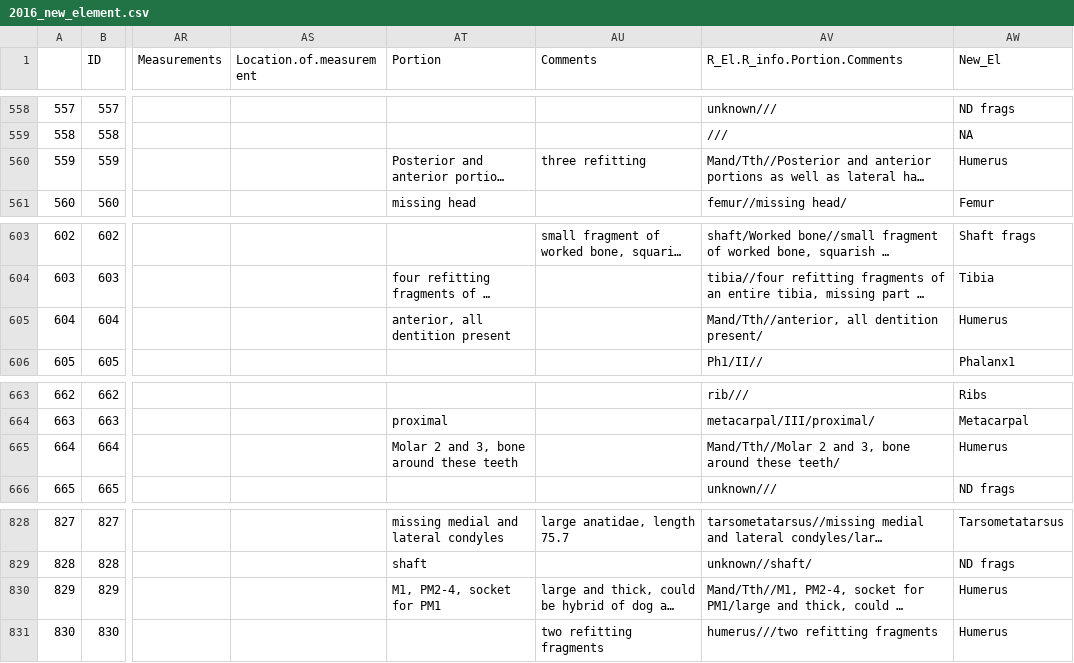
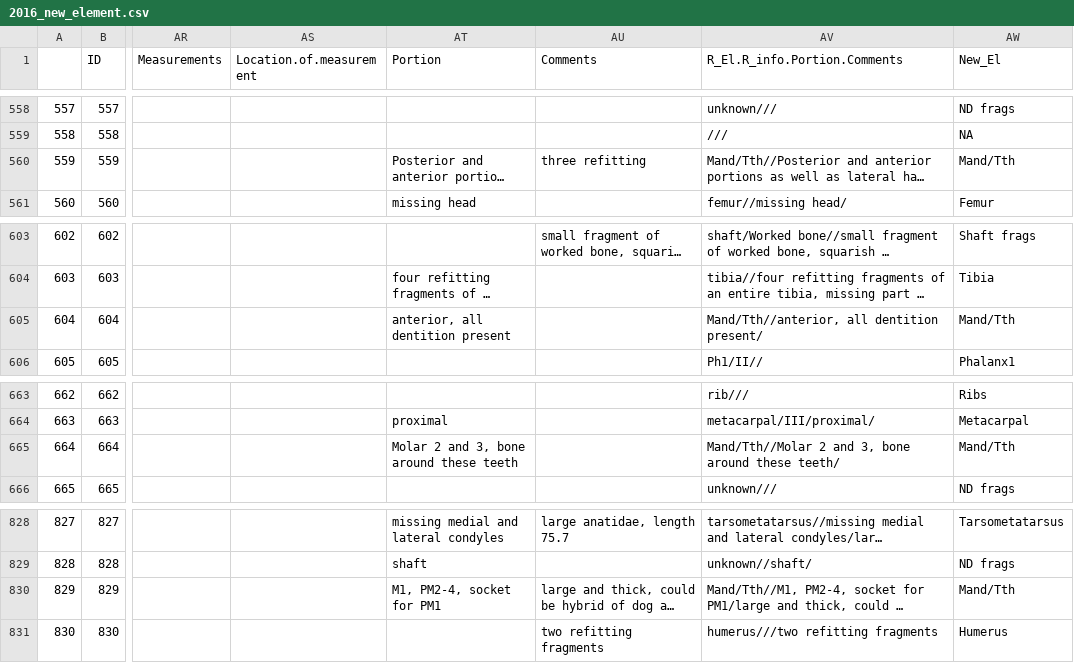
Before and after one commit to mazattack/Tlajinga2, a CSV file: 2016_new_element.csv, drawn as a sheet; only a part is shown, gaps mark what is left out; long unchanged cells end in …; the diff covers the shown part only; the diff names each change by its address in the sheet, - before the commit and + after, or states it on an @@ line.

```diff
--- a/2016_new_element.csv
+++ b/2016_new_element.csv
-AW560 (New_El): Humerus
+AW560 (New_El): Mand/Tth
-AW605 (New_El): Humerus
+AW605 (New_El): Mand/Tth
-AW665 (New_El): Humerus
+AW665 (New_El): Mand/Tth
-AW830 (New_El): Humerus
+AW830 (New_El): Mand/Tth
```
Also changed, not shown: 11 edited cells elsewhere in this file, 2017_new_element.csv, El_list.csv, 5 other files.
